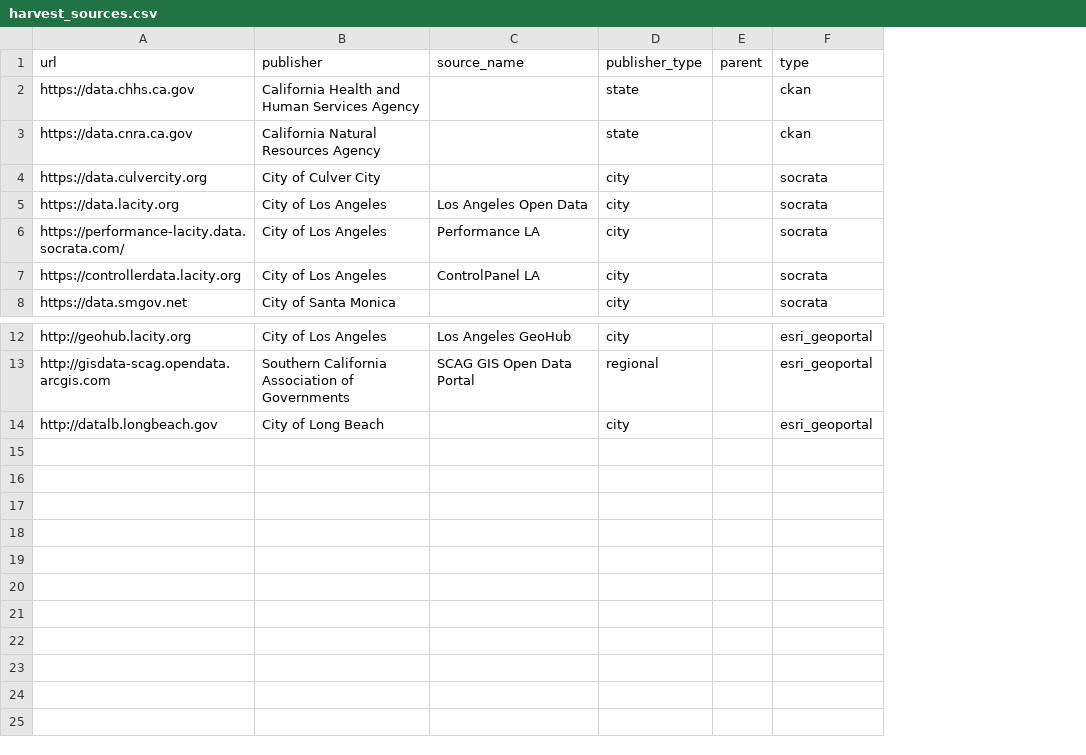
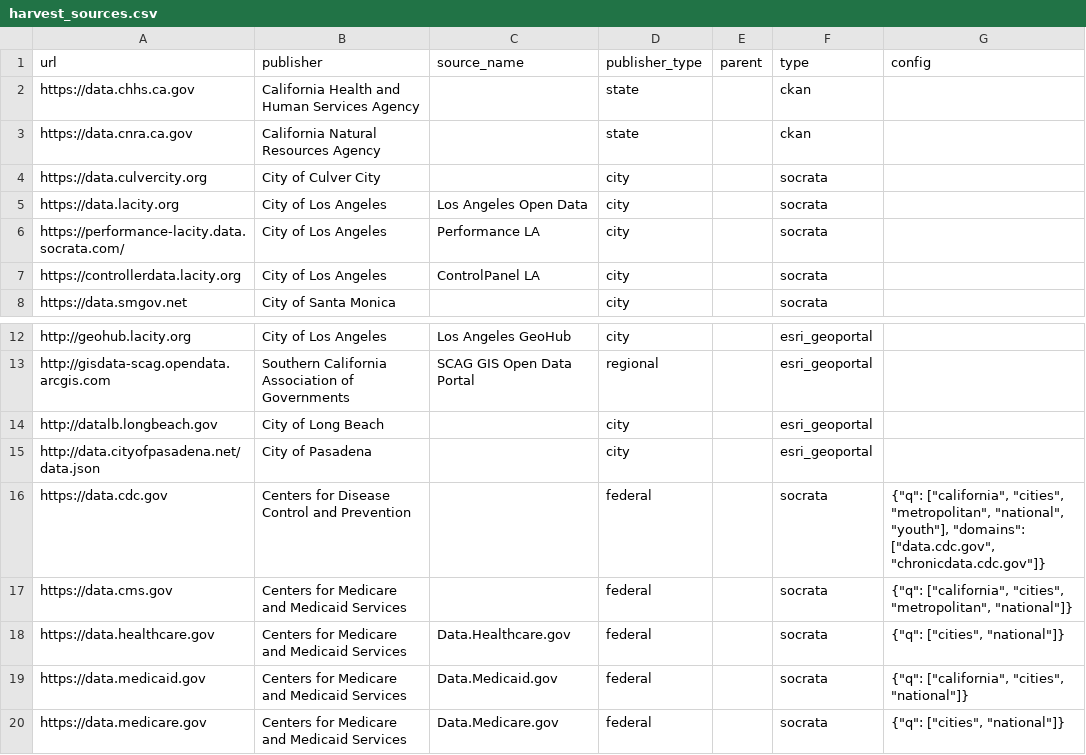
Before and after one commit to okfn/ckanext-lacounts, a CSV file: scripts/harvest_sources.csv, drawn as a sheet; only a part is shown, gaps mark what is left out; the diff names each change by its address in the sheet, - before the commit and + after, or states it on an @@ line.

Commit message:
Update utility script to create harvest sources/publishers

```diff
--- a/scripts/harvest_sources.csv
+++ b/scripts/harvest_sources.csv
+column G (config), empty
+row 15: http://data.cityofpasadena.net/data.json | City of Pasadena |  | city |  | esri_geoportal
+row 16: https://data.cdc.gov | Centers for Disease Control and Prevention |  | federal |  | socrata | {"q": ["california", "cities", "metropolitan", "national", "youth"], "domains": ["data.cdc.gov", "chronicdata.cdc.gov"]}
+row 17: https://data.cms.gov | Centers for Medicare and Medicaid Services |  | federal |  | socrata | {"q": ["california", "cities", "metropolitan", "national"]}
+row 18: https://data.healthcare.gov | Centers for Medicare and Medicaid Services | Data.Healthcare.gov | federal |  | socrata | {"q": ["cities", "national"]}
+row 19: https://data.medicaid.gov | Centers for Medicare and Medicaid Services | Data.Medicaid.gov | federal |  | socrata | {"q": ["california", "cities", "national"]}
+row 20: https://data.medicare.gov | Centers for Medicare and Medicaid Services | Data.Medicare.gov | federal |  | socrata | {"q": ["cities", "national"]}
```
Also changed, not shown: 1 other file.
